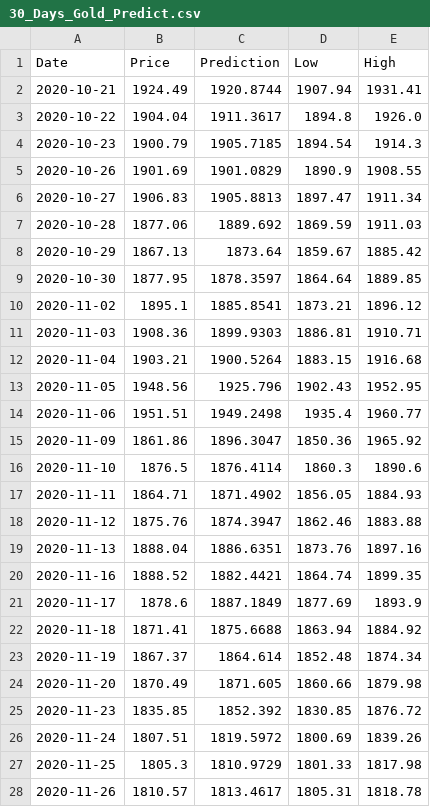
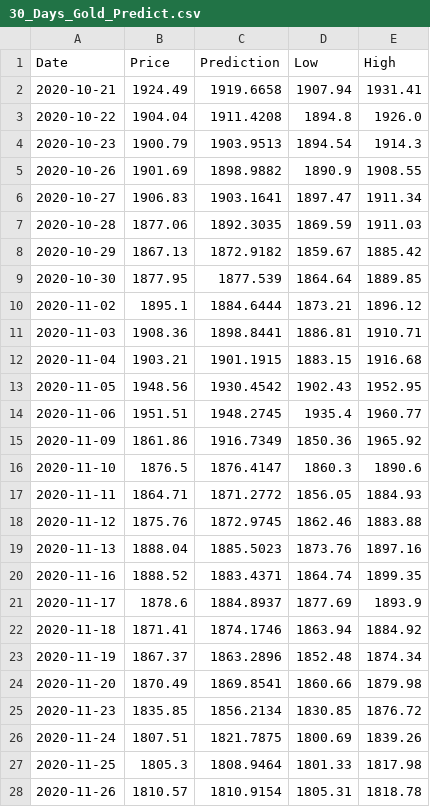
Before and after one commit to dylanjean/Final-Project, a CSV file: resources/30_Days_Gold_Predict.csv, drawn as a sheet; only a part is shown; the diff covers the shown part only.

Commit message:
gold page revisions

```diff
--- a/resources/30_Days_Gold_Predict.csv
+++ b/resources/30_Days_Gold_Predict.csv
@@ -1,28 +1,28 @@
 Date,Price,Prediction,Low,High
-2020-10-21,1924.49,1920.8744,1907.94,1931.41
-2020-10-22,1904.04,1911.3617,1894.8,1926.0
-2020-10-23,1900.79,1905.7185,1894.54,1914.3
-2020-10-26,1901.69,1901.0829,1890.9,1908.55
-2020-10-27,1906.83,1905.8813,1897.47,1911.34
-2020-10-28,1877.06,1889.692,1869.59,1911.03
-2020-10-29,1867.13,1873.64,1859.67,1885.42
-2020-10-30,1877.95,1878.3597,1864.64,1889.85
-2020-11-02,1895.1,1885.8541,1873.21,1896.12
-2020-11-03,1908.36,1899.9303,1886.81,1910.71
-2020-11-04,1903.21,1900.5264,1883.15,1916.68
-2020-11-05,1948.56,1925.796,1902.43,1952.95
-2020-11-06,1951.51,1949.2498,1935.4,1960.77
-2020-11-09,1861.86,1896.3047,1850.36,1965.92
-2020-11-10,1876.5,1876.4114,1860.3,1890.6
-2020-11-11,1864.71,1871.4902,1856.05,1884.93
-2020-11-12,1875.76,1874.3947,1862.46,1883.88
-2020-11-13,1888.04,1886.6351,1873.76,1897.16
-2020-11-16,1888.52,1882.4421,1864.74,1899.35
-2020-11-17,1878.6,1887.1849,1877.69,1893.9
-2020-11-18,1871.41,1875.6688,1863.94,1884.92
-2020-11-19,1867.37,1864.614,1852.48,1874.34
-2020-11-20,1870.49,1871.605,1860.66,1879.98
-2020-11-23,1835.85,1852.392,1830.85,1876.72
-2020-11-24,1807.51,1819.5972,1800.69,1839.26
-2020-11-25,1805.3,1810.9729,1801.33,1817.98
-2020-11-26,1810.57,1813.4617,1805.31,1818.78
+2020-10-21,1924.49,1919.6658,1907.94,1931.41
+2020-10-22,1904.04,1911.4208,1894.8,1926.0
+2020-10-23,1900.79,1903.9513,1894.54,1914.3
+2020-10-26,1901.69,1898.9882,1890.9,1908.55
+2020-10-27,1906.83,1903.1641,1897.47,1911.34
+2020-10-28,1877.06,1892.3035,1869.59,1911.03
+2020-10-29,1867.13,1872.9182,1859.67,1885.42
+2020-10-30,1877.95,1877.539,1864.64,1889.85
+2020-11-02,1895.1,1884.6444,1873.21,1896.12
+2020-11-03,1908.36,1898.8441,1886.81,1910.71
+2020-11-04,1903.21,1901.1915,1883.15,1916.68
+2020-11-05,1948.56,1930.4542,1902.43,1952.95
+2020-11-06,1951.51,1948.2745,1935.4,1960.77
+2020-11-09,1861.86,1916.7349,1850.36,1965.92
+2020-11-10,1876.5,1876.4147,1860.3,1890.6
+2020-11-11,1864.71,1871.2772,1856.05,1884.93
+2020-11-12,1875.76,1872.9745,1862.46,1883.88
+2020-11-13,1888.04,1885.5023,1873.76,1897.16
+2020-11-16,1888.52,1883.4371,1864.74,1899.35
+2020-11-17,1878.6,1884.8937,1877.69,1893.9
+2020-11-18,1871.41,1874.1746,1863.94,1884.92
+2020-11-19,1867.37,1863.2896,1852.48,1874.34
+2020-11-20,1870.49,1869.8541,1860.66,1879.98
+2020-11-23,1835.85,1856.2134,1830.85,1876.72
+2020-11-24,1807.51,1821.7875,1800.69,1839.26
+2020-11-25,1805.3,1808.9464,1801.33,1817.98
+2020-11-26,1810.57,1810.9154,1805.31,1818.78
```
Also changed, not shown: 3 edited cells elsewhere in this file, 6 other files.
